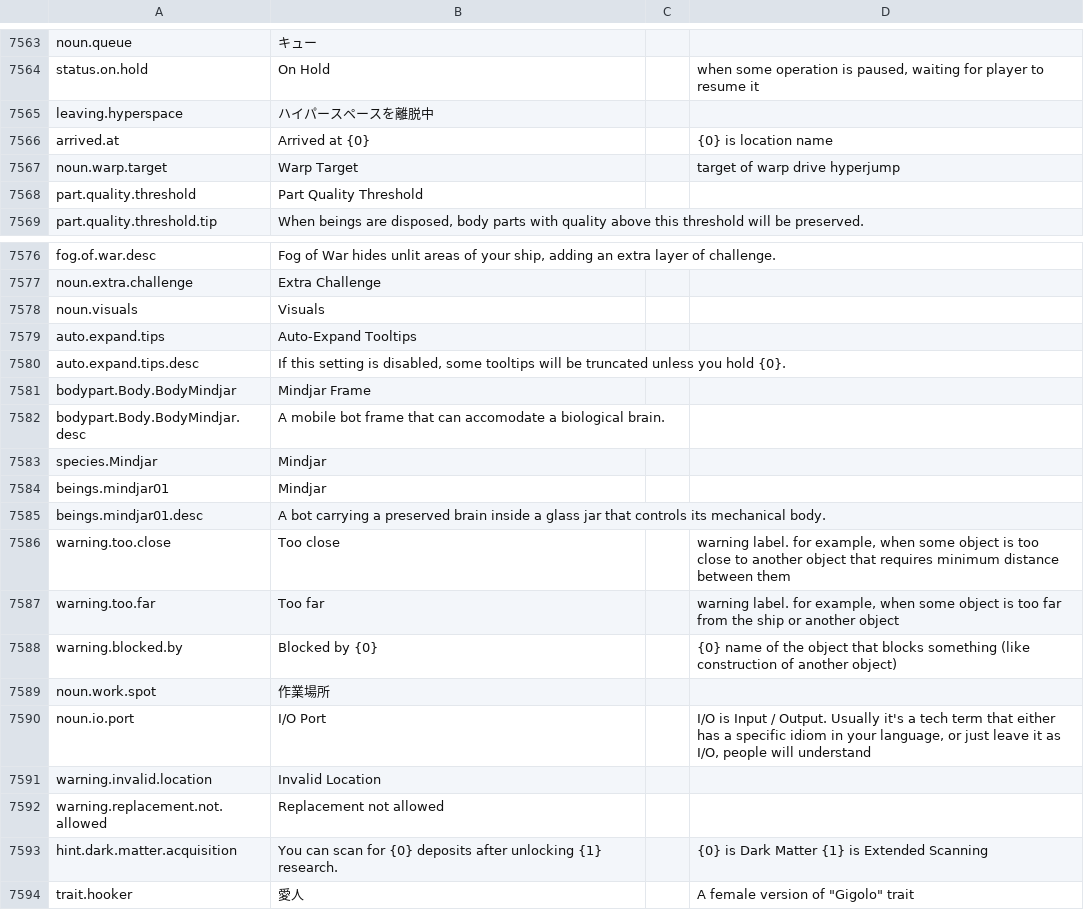
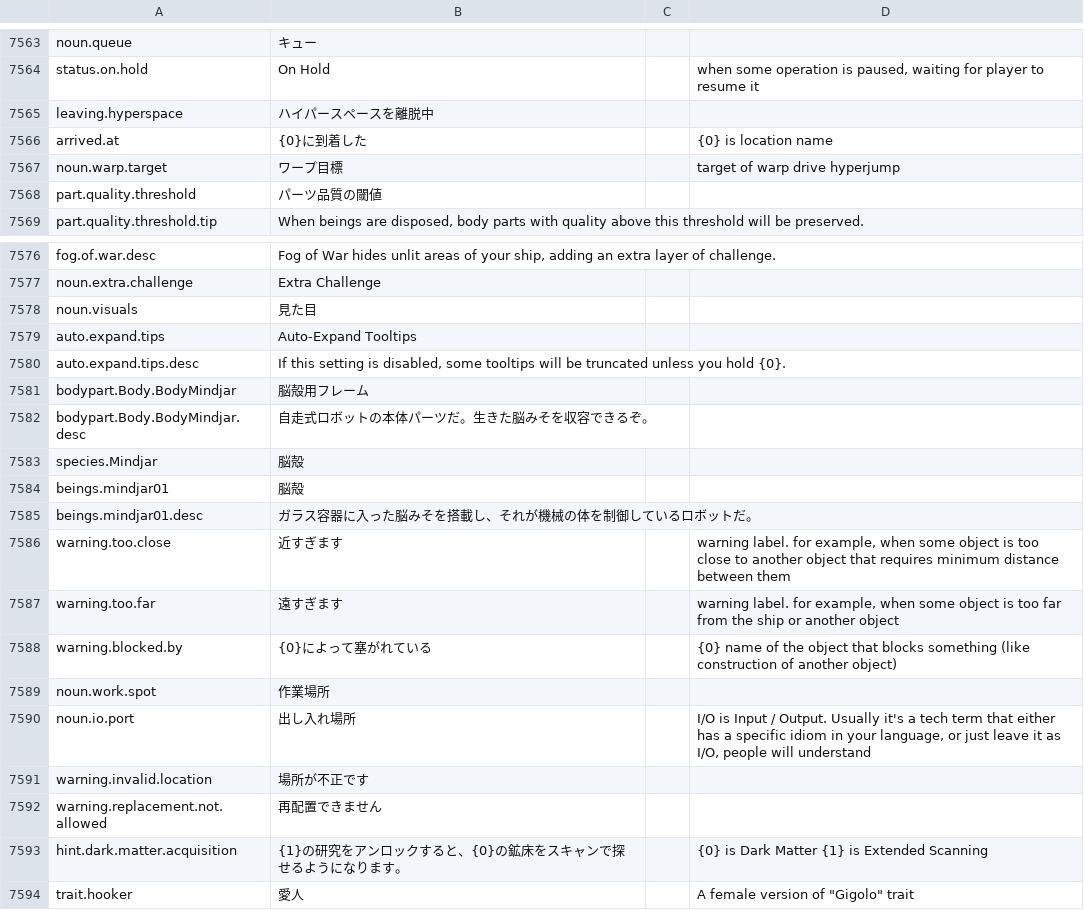
Before and after one commit to s-yurama/stardeus-translations, a CSV file: Translations/Japanese.csv, drawn as a sheet; only a part is shown, gaps mark what is left out.

Commit message:
temp

```diff
--- a/Translations/Japanese.csv
+++ b/Translations/Japanese.csv
@@ -7574,5 +7574,5 @@ status.on.hold,On Hold,,"when some operation is paused, waiting for player to re
 leaving.hyperspace,ハイパースペースを離脱中,,
-arrived.at,Arrived at {0},,{0} is location name
-noun.warp.target,Warp Target,,target of warp drive hyperjump
-part.quality.threshold,Part Quality Threshold,,
+arrived.at,{0}に到着した,,{0} is location name
+noun.warp.target,ワープ目標,,target of warp drive hyperjump
+part.quality.threshold,パーツ品質の閾値,,
 part.quality.threshold.tip,"When beings are disposed, body parts with quality above this threshold will be preserved.",,
@@ -7586,18 +7586,18 @@ fog.of.war.desc,"Fog of War hides unlit areas of your ship, adding an extra laye
 noun.extra.challenge,Extra Challenge,,
-noun.visuals,Visuals,,
+noun.visuals,見た目,,
 auto.expand.tips,Auto-Expand Tooltips,,
 auto.expand.tips.desc,"If this setting is disabled, some tooltips will be truncated unless you hold {0}.",,
-bodypart.Body.BodyMindjar,Mindjar Frame,,
-bodypart.Body.BodyMindjar.desc,A mobile bot frame that can accomodate a biological brain.,,
-species.Mindjar,Mindjar,,
-beings.mindjar01,Mindjar,,
-beings.mindjar01.desc,A bot carrying a preserved brain inside a glass jar that controls its mechanical body.,,
-warning.too.close,Too close,,"warning label. for example, when some object is too close to another object that requires minimum distance between them"
-warning.too.far,Too far,,"warning label. for example, when some object is too far from the ship or another object"
-warning.blocked.by,Blocked by {0},,{0} name of the object that blocks something (like construction of another object)
+bodypart.Body.BodyMindjar,脳殻用フレーム,,
+bodypart.Body.BodyMindjar.desc,自走式ロボットの本体パーツだ。生きた脳みそを収容できるぞ。,,
+species.Mindjar,脳殻,,
+beings.mindjar01,脳殻,,
+beings.mindjar01.desc,ガラス容器に入った脳みそを搭載し、それが機械の体を制御しているロボットだ。,,
+warning.too.close,近すぎます,,"warning label. for example, when some object is too close to another object that requires minimum distance between them"
+warning.too.far,遠すぎます,,"warning label. for example, when some object is too far from the ship or another object"
+warning.blocked.by,{0}によって塞がれている,,{0} name of the object that blocks something (like construction of another object)
 noun.work.spot,作業場所,,
-noun.io.port,I/O Port,,"I/O is Input / Output. Usually it's a tech term that either has a specific idiom in your language, or just leave it as I/O, people will understand"
-warning.invalid.location,Invalid Location,,
-warning.replacement.not.allowed,Replacement not allowed,,
-hint.dark.matter.acquisition,You can scan for {0} deposits after unlocking {1} research.,,{0} is Dark Matter {1} is Extended Scanning
+noun.io.port,出し入れ場所,,"I/O is Input / Output. Usually it's a tech term that either has a specific idiom in your language, or just leave it as I/O, people will understand"
+warning.invalid.location,場所が不正です,,
+warning.replacement.not.allowed,再配置できません,,
+hint.dark.matter.acquisition,{1}の研究をアンロックすると、{0}の鉱床をスキャンで探せるようになります。,,{0} is Dark Matter {1} is Extended Scanning
 trait.hooker,愛人,,"A female version of ""Gigolo"" trait"
```
